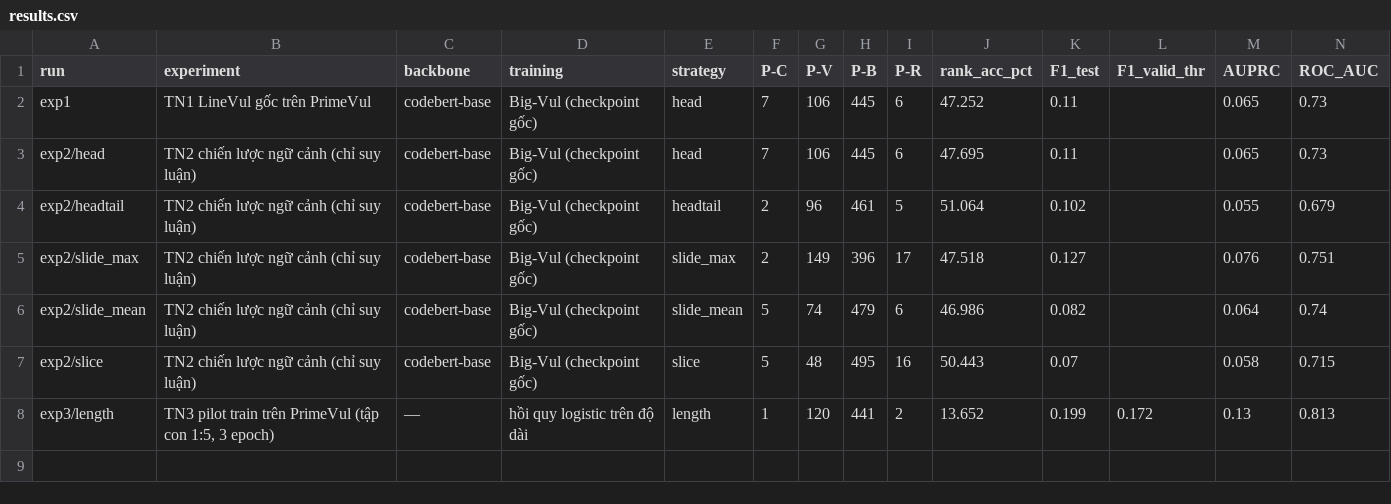
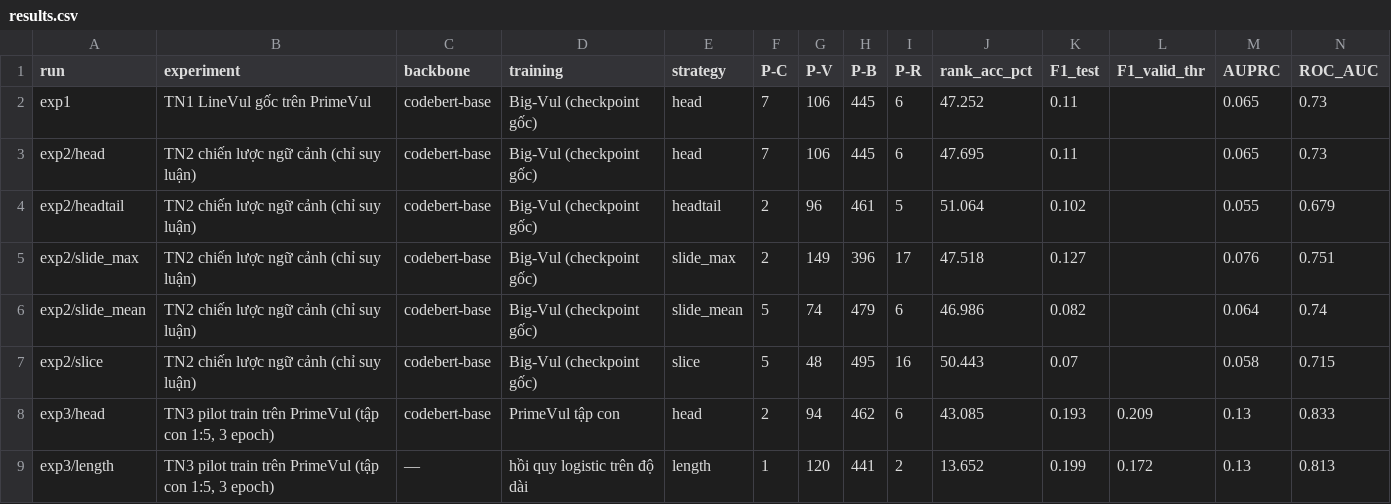
Before and after one commit to phattnt/IE105, a CSV file: experiments/results.csv, drawn as a sheet; only a part is shown; rows hold the shown columns only; the diff names each change by its address in the sheet, - before the commit and + after, or states it on an @@ line.

```diff
--- a/experiments/results.csv
+++ b/experiments/results.csv
+row 8: exp3/head | TN3 pilot train trên PrimeVul (tập con 1:5, 3 epoch) | codebert-base | PrimeVul tập con | head | 2 | 94 | 462 | 6 | 43.085 | 0.193 | 0.209 | 0.13 | 0.833
```
Also changed, not shown: 6 other files.
